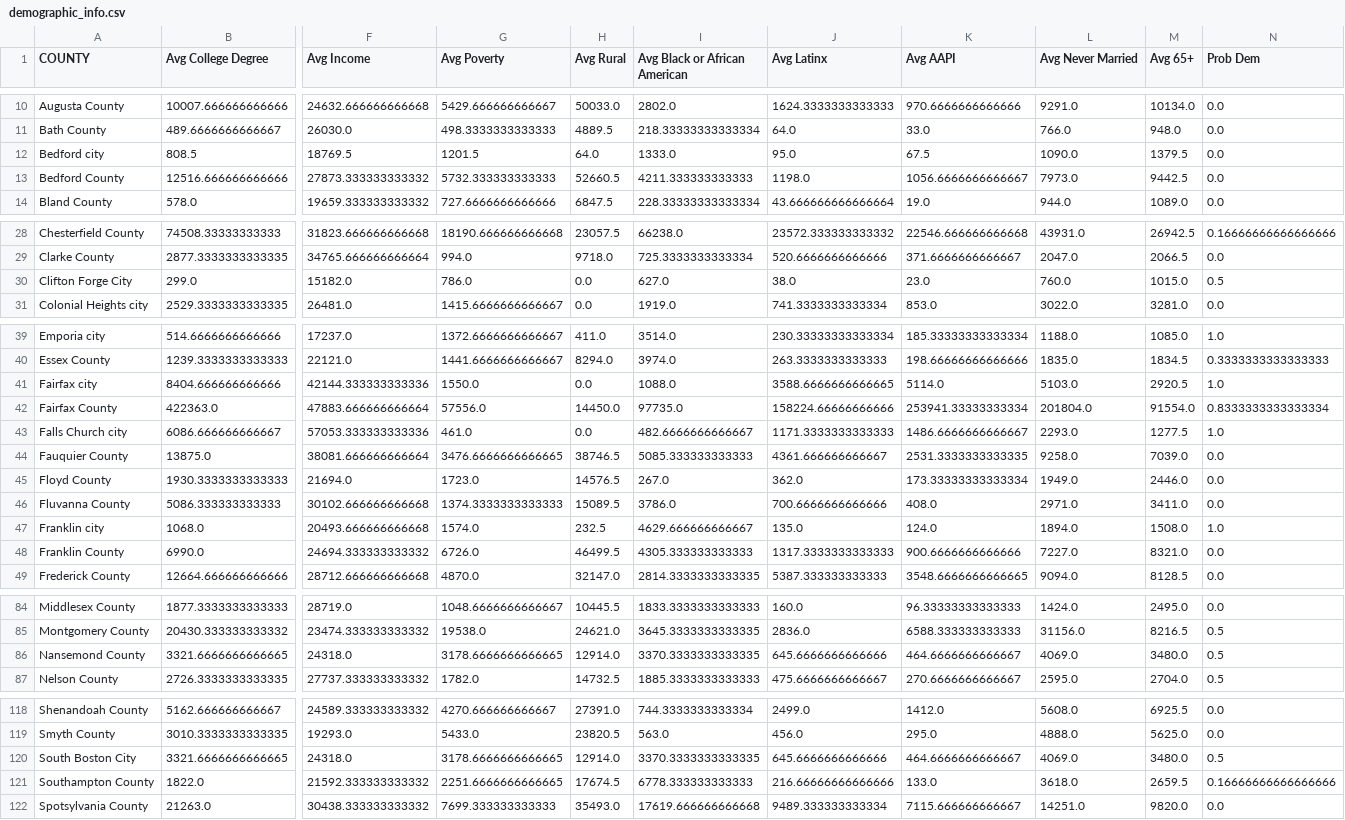
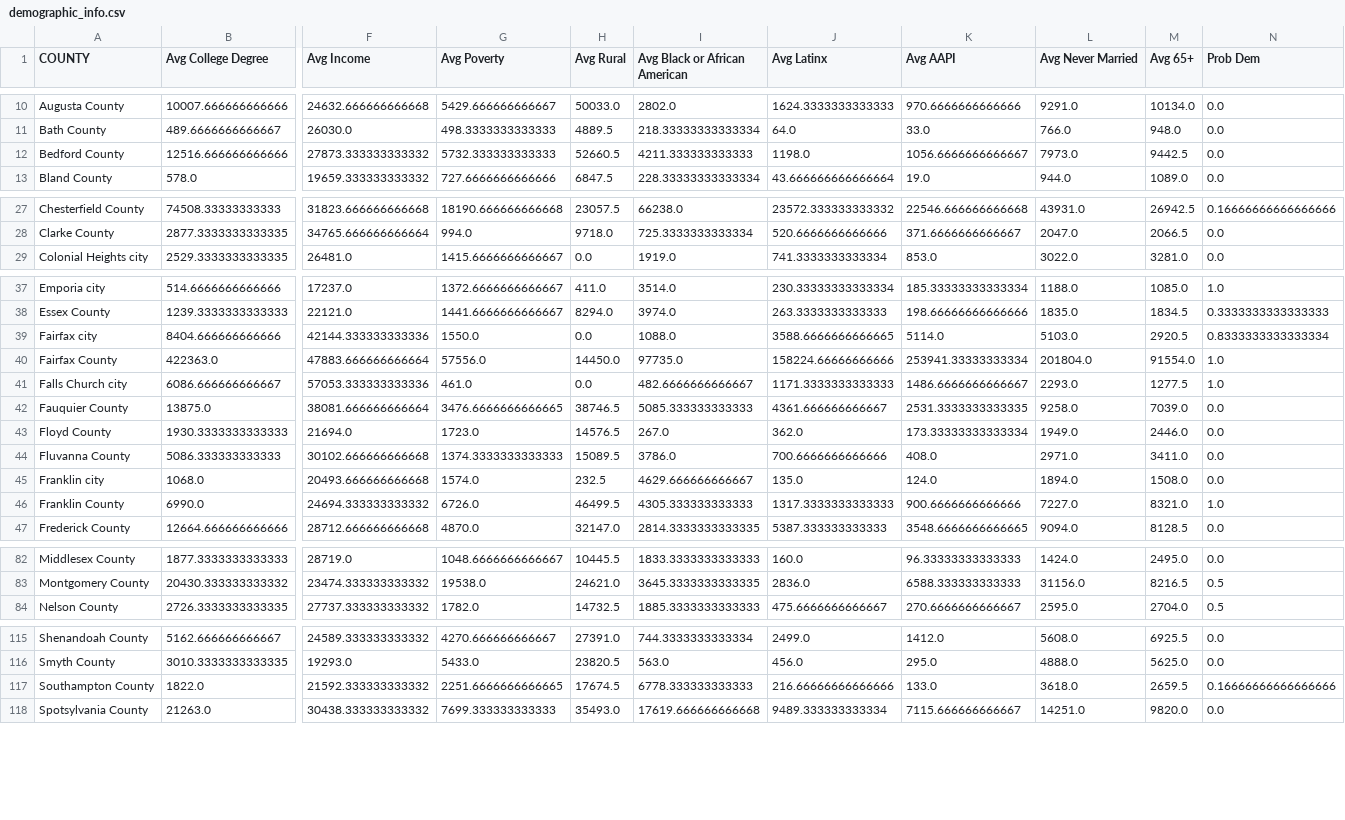
Before and after one commit to gsilver321/project_voting, a CSV file: data/demographic_info.csv, drawn as a sheet; only a part is shown, gaps mark what is left out; removed rows and columns are numbered as before the commit, all else as after; rows hold the shown columns only; the diff covers the shown part only; the diff names each change by its address in the sheet, - before the commit and + after, or states it on an @@ line.

Commit message:
Update demographic_info.csv

```diff
--- a/data/demographic_info.csv
+++ b/data/demographic_info.csv
-row 12: Bedford city | 808.5 | 18769.5 | 1201.5 | 64.0 | 1333.0 | 95.0 | 67.5 | 1090.0 | 1379.5 | 0.0
-row 30: Clifton Forge City | 299.0 | 15182.0 | 786.0 | 0.0 | 627.0 | 38.0 | 23.0 | 760.0 | 1015.0 | 0.5
-N39 (Prob Dem): 1.0
+N39 (Prob Dem): 0.8333333333333334
-N40 (Prob Dem): 0.8333333333333334
+N40 (Prob Dem): 1.0
-N45 (Prob Dem): 1.0
+N45 (Prob Dem): 0.0
-N46 (Prob Dem): 0.0
+N46 (Prob Dem): 1.0
-row 86: Nansemond County | 3321.6666666666665 | 24318.0 | 3178.6666666666665 | 12914.0 | 3370.3333333333335 | 645.6666666666666 | 464.6666666666667 | 4069.0 | 3480.0 | 0.5
-row 120: South Boston City | 3321.6666666666665 | 24318.0 | 3178.6666666666665 | 12914.0 | 3370.3333333333335 | 645.6666666666666 | 464.6666666666667 | 4069.0 | 3480.0 | 0.5
```
Also changed, not shown: 4 edited cells elsewhere in this file.
